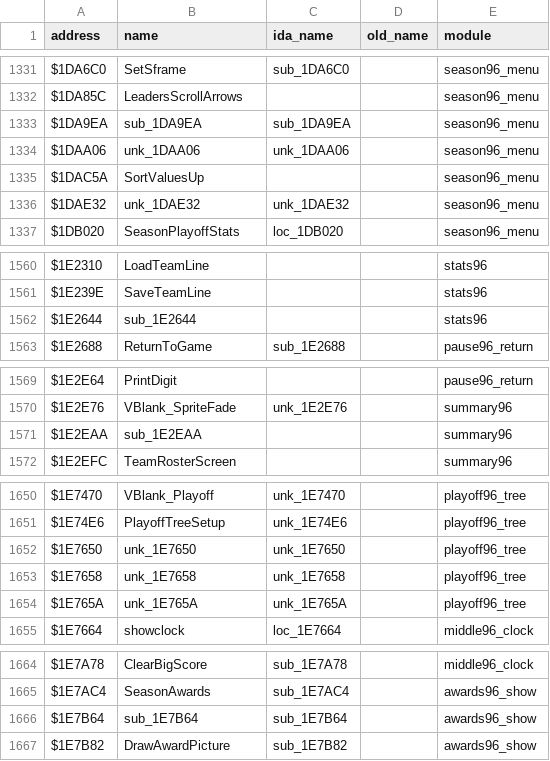
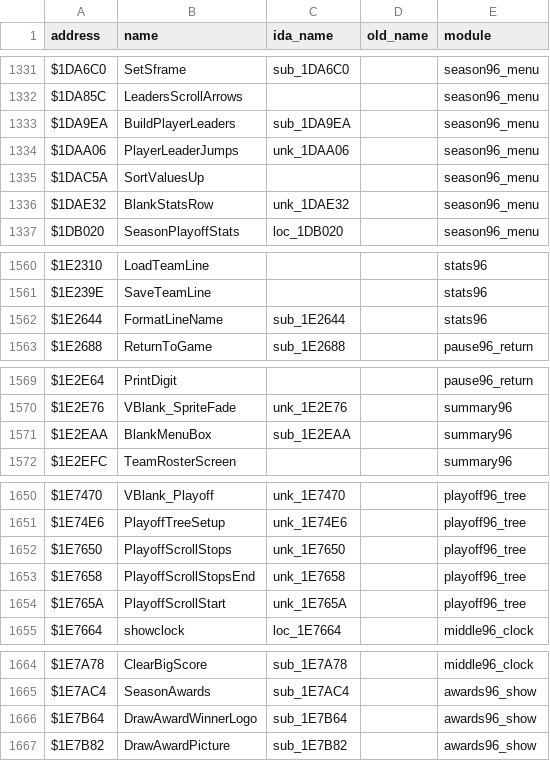
Before and after one commit to StaticEck2026/nhl96genesis, a CSV file: docs/name_map.csv, drawn as a sheet; only a part is shown, gaps mark what is left out; the diff covers the shown part only.

```diff
--- a/docs/name_map.csv
+++ b/docs/name_map.csv
@@ -1332,6 +1332,6 @@ $1DA6C0,SetSframe,sub_1DA6C0,,season96_menu
 $1DA85C,LeadersScrollArrows,,,season96_menu
-$1DA9EA,sub_1DA9EA,sub_1DA9EA,,season96_menu
-$1DAA06,unk_1DAA06,unk_1DAA06,,season96_menu
+$1DA9EA,BuildPlayerLeaders,sub_1DA9EA,,season96_menu
+$1DAA06,PlayerLeaderJumps,unk_1DAA06,,season96_menu
 $1DAC5A,SortValuesUp,,,season96_menu
-$1DAE32,unk_1DAE32,unk_1DAE32,,season96_menu
+$1DAE32,BlankStatsRow,unk_1DAE32,,season96_menu
 $1DB020,SeasonPlayoffStats,loc_1DB020,,season96_menu
@@ -1561,3 +1561,3 @@ $1E2310,LoadTeamLine,,,stats96
 $1E239E,SaveTeamLine,,,stats96
-$1E2644,sub_1E2644,,,stats96
+$1E2644,FormatLineName,sub_1E2644,,stats96
 $1E2688,ReturnToGame,sub_1E2688,,pause96_return
@@ -1570,3 +1570,3 @@ $1E2E64,PrintDigit,,,pause96_return
 $1E2E76,VBlank_SpriteFade,unk_1E2E76,,summary96
-$1E2EAA,sub_1E2EAA,,,summary96
+$1E2EAA,BlankMenuBox,sub_1E2EAA,,summary96
 $1E2EFC,TeamRosterScreen,,,summary96
@@ -1651,5 +1651,5 @@ $1E7470,VBlank_Playoff,unk_1E7470,,playoff96_tree
 $1E74E6,PlayoffTreeSetup,unk_1E74E6,,playoff96_tree
-$1E7650,unk_1E7650,unk_1E7650,,playoff96_tree
-$1E7658,unk_1E7658,unk_1E7658,,playoff96_tree
-$1E765A,unk_1E765A,unk_1E765A,,playoff96_tree
+$1E7650,PlayoffScrollStops,unk_1E7650,,playoff96_tree
+$1E7658,PlayoffScrollStopsEnd,unk_1E7658,,playoff96_tree
+$1E765A,PlayoffScrollStart,unk_1E765A,,playoff96_tree
 $1E7664,showclock,loc_1E7664,,middle96_clock
@@ -1665,3 +1665,3 @@ $1E7A78,ClearBigScore,sub_1E7A78,,middle96_clock
 $1E7AC4,SeasonAwards,sub_1E7AC4,,awards96_show
-$1E7B64,sub_1E7B64,sub_1E7B64,,awards96_show
+$1E7B64,DrawAwardWinnerLogo,sub_1E7B64,,awards96_show
 $1E7B82,DrawAwardPicture,sub_1E7B82,,awards96_show
```
Also changed, not shown: 47 edited cells elsewhere in this file, 23 other files.
